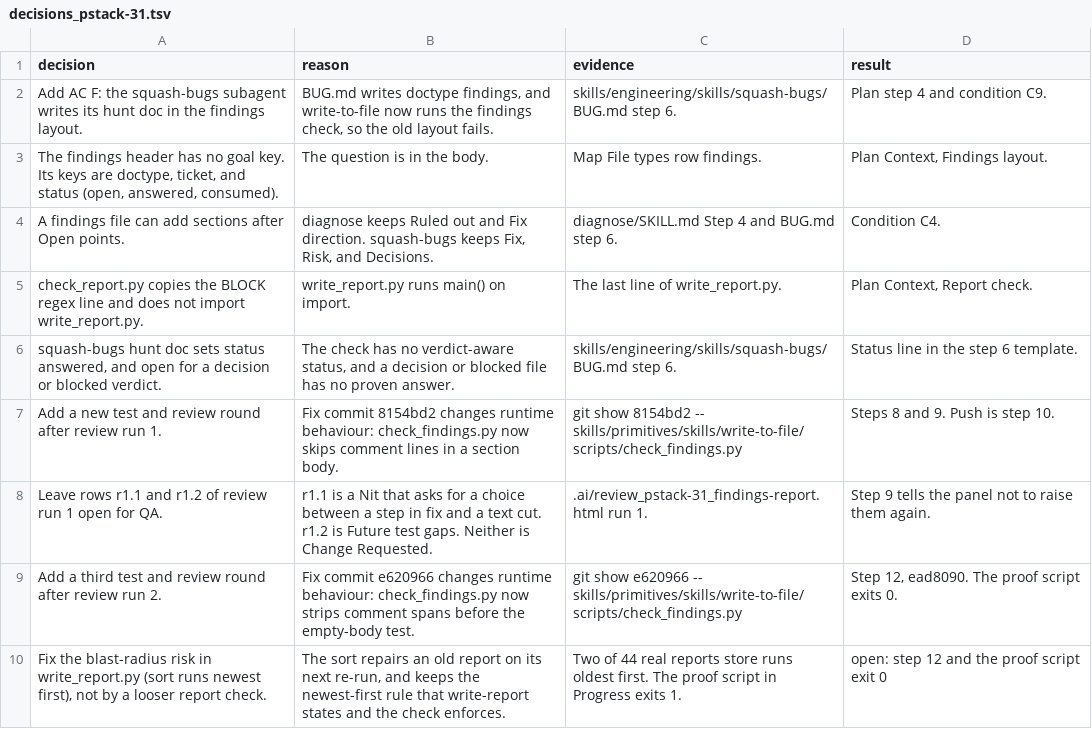
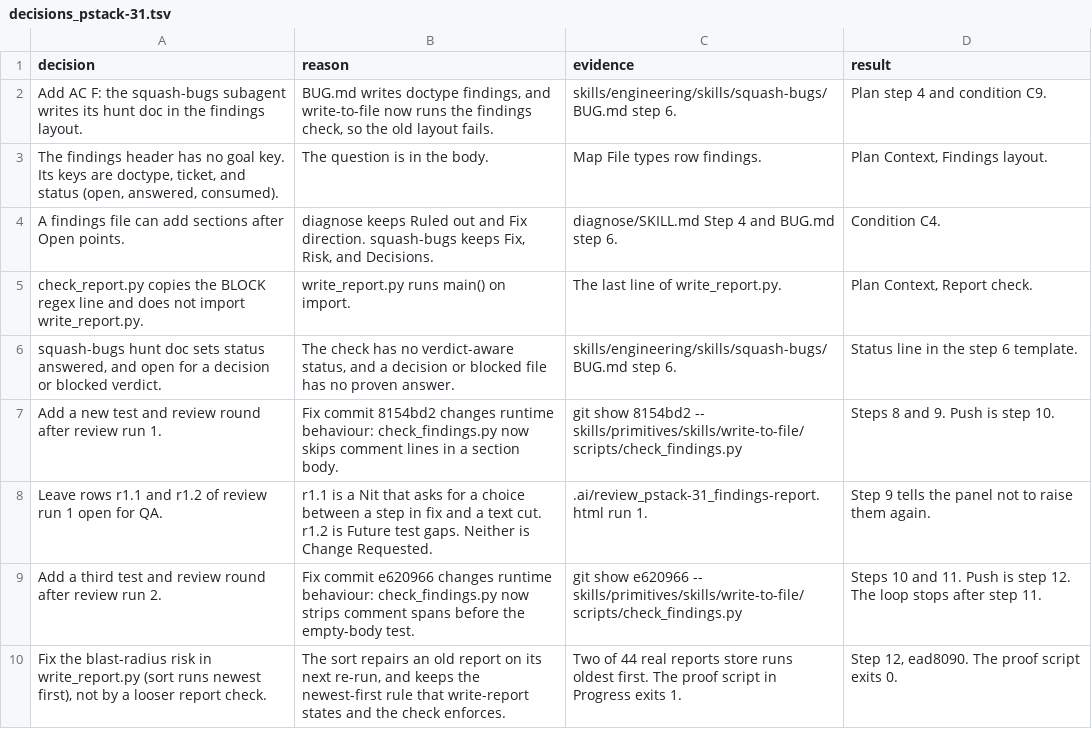
Before and after one commit to xxKeefer/skills, a TSV file: .ai/decisions_pstack-31.tsv, drawn as a sheet.

Commit message:
docs(ai): fix the unit 31 decision log results

```diff
--- a/.ai/decisions_pstack-31.tsv
+++ b/.ai/decisions_pstack-31.tsv
@@ -8,3 +8,3 @@ Add a new test and review round after review run 1.	Fix commit 8154bd2 changes r
 Leave rows r1.1 and r1.2 of review run 1 open for QA.	r1.1 is a Nit that asks for a choice between a step in fix and a text cut. r1.2 is Future test gaps. Neither is Change Requested.	.ai/review_pstack-31_findings-report.html run 1.	Step 9 tells the panel not to raise them again.
-Add a third test and review round after review run 2.	Fix commit e620966 changes runtime behaviour: check_findings.py now strips comment spans before the empty-body test.	git show e620966 -- skills/primitives/skills/write-to-file/scripts/check_findings.py	Step 12, ead8090. The proof script exits 0.
-Fix the blast-radius risk in write_report.py (sort runs newest first), not by a looser report check.	The sort repairs an old report on its next re-run, and keeps the newest-first rule that write-report states and the check enforces.	Two of 44 real reports store runs oldest first. The proof script in Progress exits 1.	open: step 12 and the proof script exit 0
+Add a third test and review round after review run 2.	Fix commit e620966 changes runtime behaviour: check_findings.py now strips comment spans before the empty-body test.	git show e620966 -- skills/primitives/skills/write-to-file/scripts/check_findings.py	Steps 10 and 11. Push is step 12. The loop stops after step 11.
+Fix the blast-radius risk in write_report.py (sort runs newest first), not by a looser report check.	The sort repairs an old report on its next re-run, and keeps the newest-first rule that write-report states and the check enforces.	Two of 44 real reports store runs oldest first. The proof script in Progress exits 1.	Step 12, ead8090. The proof script exits 0.
```
